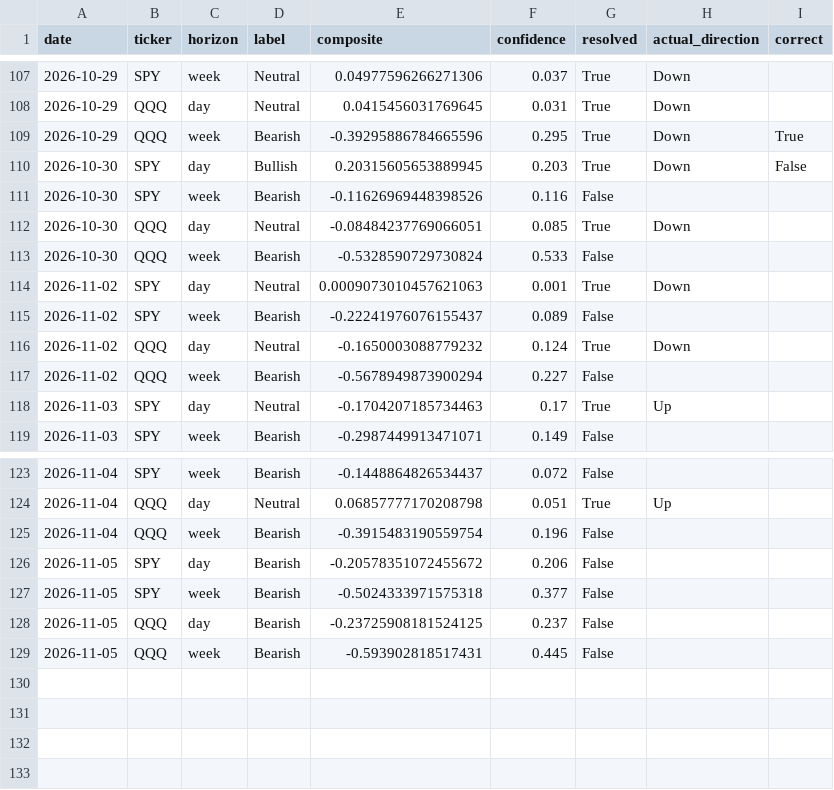
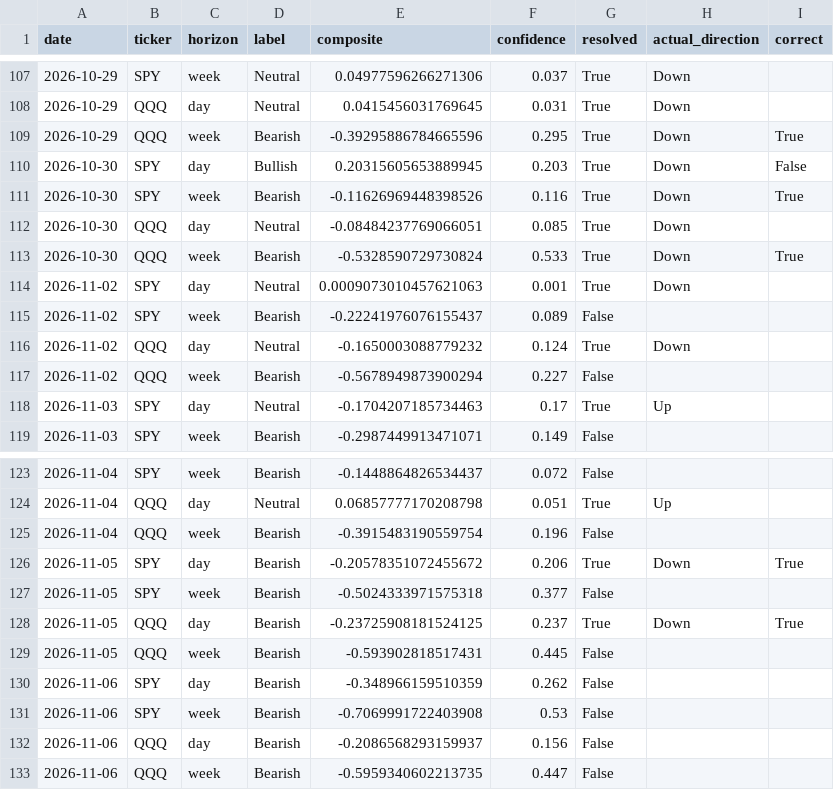
Before and after one commit to DATAMANCA/zerodte_outlook, a CSV file: data/predictions_log.csv, drawn as a sheet; only a part is shown, gaps mark what is left out.

```diff
--- a/data/predictions_log.csv
+++ b/data/predictions_log.csv
@@ -110,5 +110,5 @@ date,ticker,horizon,label,composite,confidence,resolved,actual_direction,correct
 2026-10-30,SPY,day,Bullish,0.20315605653889945,0.203,True,Down,False
-2026-10-30,SPY,week,Bearish,-0.11626969448398526,0.116,False,,
+2026-10-30,SPY,week,Bearish,-0.11626969448398526,0.116,True,Down,True
 2026-10-30,QQQ,day,Neutral,-0.08484237769066051,0.085,True,Down,
-2026-10-30,QQQ,week,Bearish,-0.5328590729730824,0.533,False,,
+2026-10-30,QQQ,week,Bearish,-0.5328590729730824,0.533,True,Down,True
 2026-11-02,SPY,day,Neutral,0.0009073010457621063,0.001,True,Down,
@@ -125,5 +125,9 @@ date,ticker,horizon,label,composite,confidence,resolved,actual_direction,correct
 2026-11-04,QQQ,week,Bearish,-0.3915483190559754,0.196,False,,
-2026-11-05,SPY,day,Bearish,-0.20578351072455672,0.206,False,,
+2026-11-05,SPY,day,Bearish,-0.20578351072455672,0.206,True,Down,True
 2026-11-05,SPY,week,Bearish,-0.5024333971575318,0.377,False,,
-2026-11-05,QQQ,day,Bearish,-0.23725908181524125,0.237,False,,
+2026-11-05,QQQ,day,Bearish,-0.23725908181524125,0.237,True,Down,True
 2026-11-05,QQQ,week,Bearish,-0.593902818517431,0.445,False,,
+2026-11-06,SPY,day,Bearish,-0.348966159510359,0.262,False,,
+2026-11-06,SPY,week,Bearish,-0.7069991722403908,0.53,False,,
+2026-11-06,QQQ,day,Bearish,-0.2086568293159937,0.156,False,,
+2026-11-06,QQQ,week,Bearish,-0.5959340602213735,0.447,False,,
```
Also changed, not shown: data/options_flow_history.csv.
